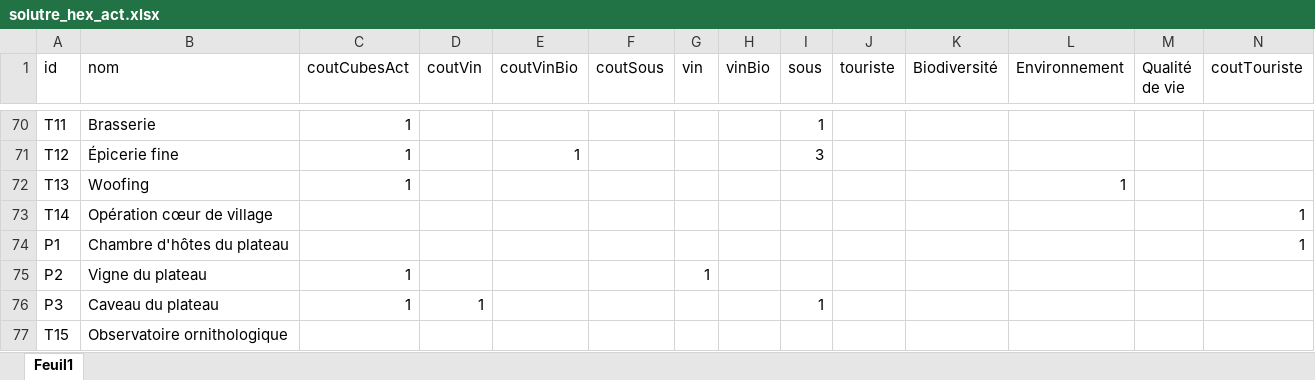
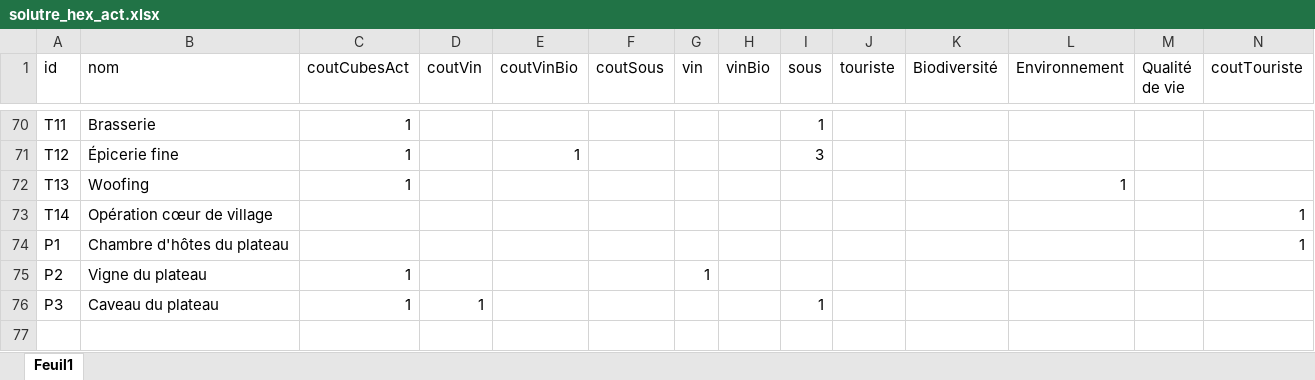
Before and after one commit to nbecu/SGE, an Excel workbook: data/solutre_hex_act.xlsx, sheet Feuil1, drawn as a sheet; only a part is shown, gaps mark what is left out; values as stored, in another font and other column widths than the file's, no borders; rows hold the shown columns only; the diff names each change by its address in the sheet, - before the commit and + after, or states it on an @@ line.

```diff
--- a/data/solutre_hex_act.xlsx (sheet Feuil1)
+++ b/data/solutre_hex_act.xlsx (sheet Feuil1)
-row 77: T15 | Observatoire ornithologique
```
Also changed, not shown: data/solutre_hex_inst.xlsx, 10 other files.
